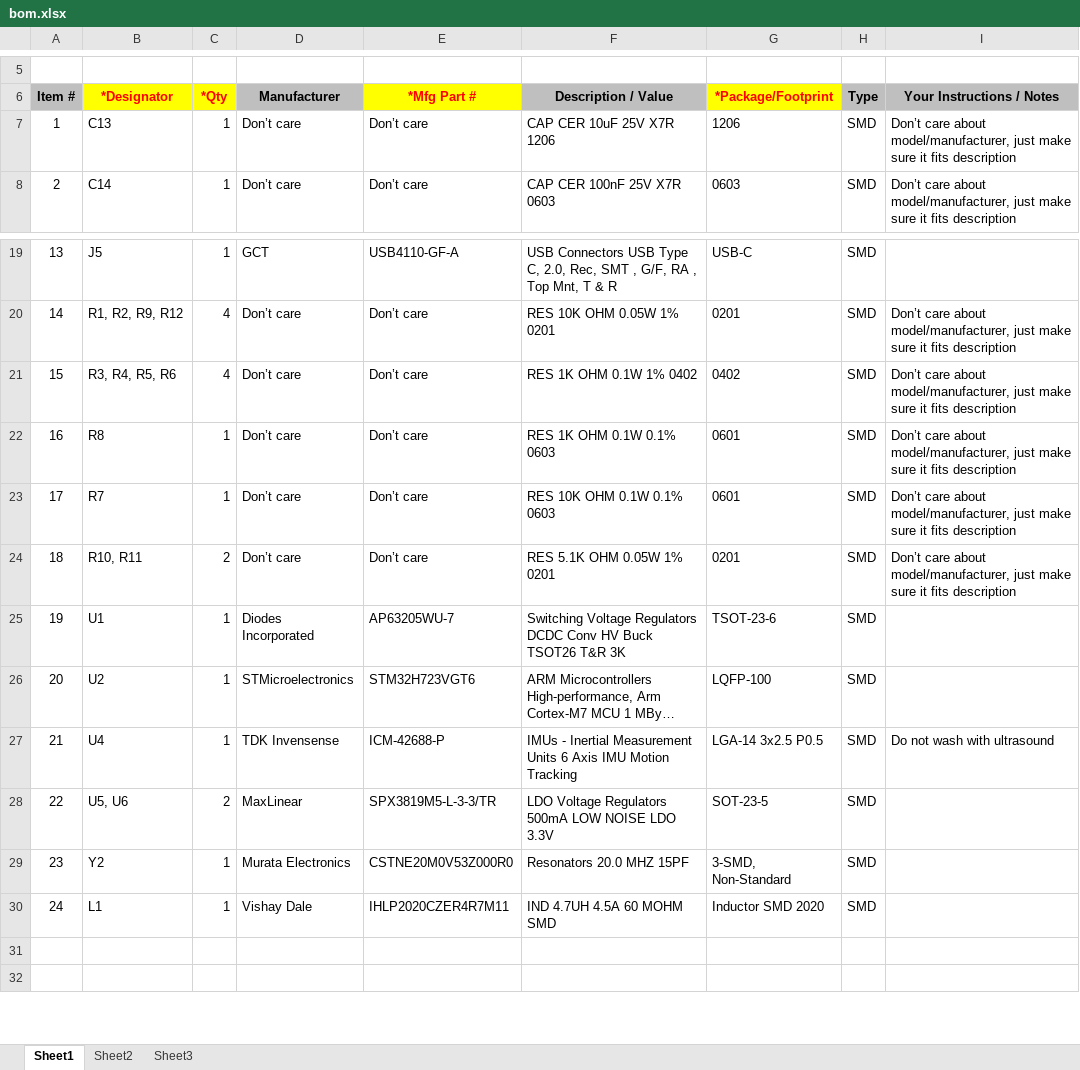
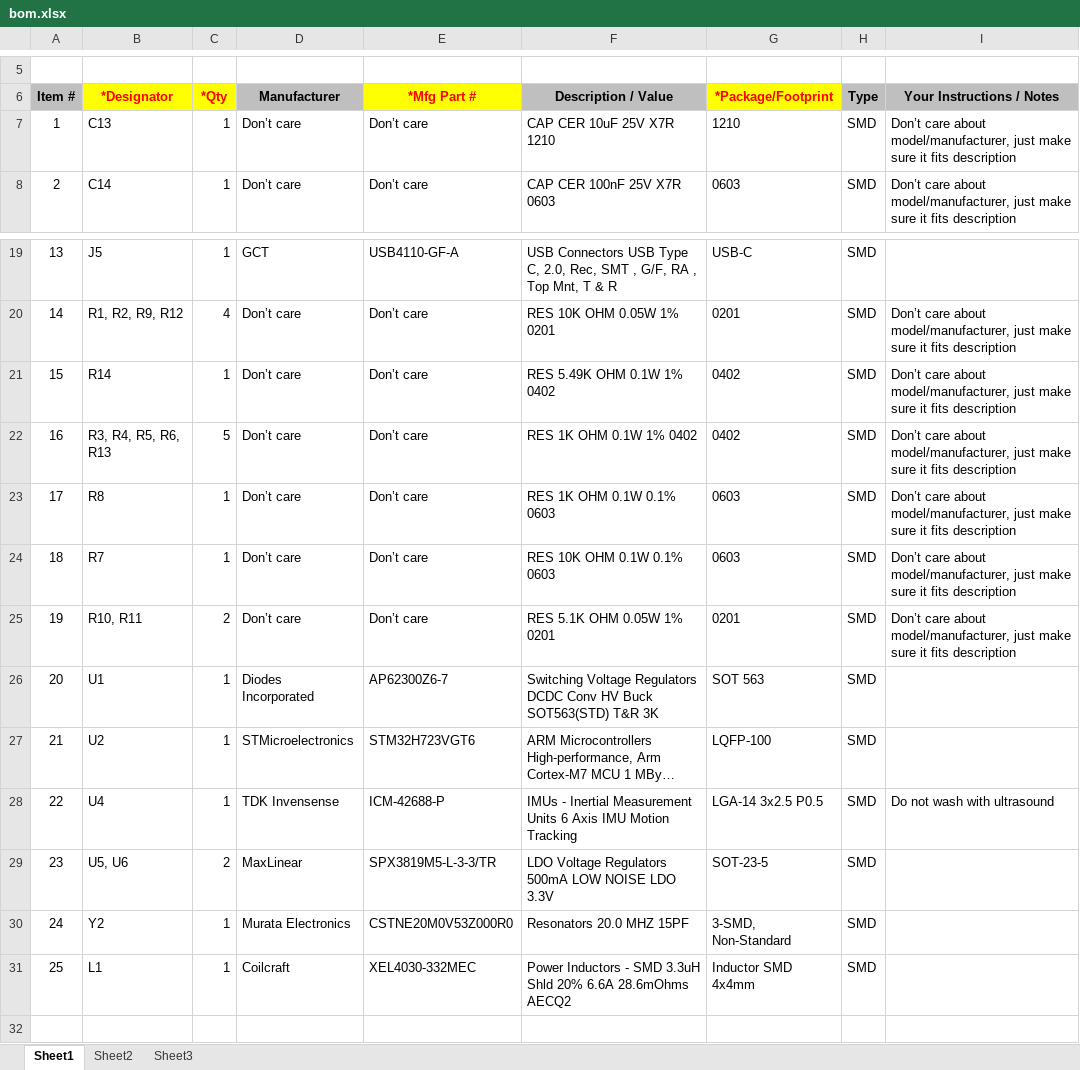
Before and after one commit to nikola825/drone, an Excel workbook: customboard/droneboardh7/bom.xlsx, sheet Sheet1, drawn as a sheet; only a part is shown, gaps mark what is left out; the shorter side is filled out with more unchanged rows; long unchanged cells end in …; values as stored, in another font and other column widths than the file's, no borders; charts and pictures not drawn; addresses are those after the commit; the diff names each change by its address in the sheet, - before the commit and + after, or states it on an @@ line.

```diff
--- a/customboard/droneboardh7/bom.xlsx (sheet Sheet1)
+++ b/customboard/droneboardh7/bom.xlsx (sheet Sheet1)
-F7 (Description / Value): CAP CER 10uF 25V X7R 1206
+F7 (Description / Value): CAP CER 10uF 25V X7R 1210
-G7 (*Package/Footprint): 1206
+G7 (*Package/Footprint): 1210
+row 21: 15 | R14 | 1 | Don’t care | Don’t care | RES 5.49K OHM 0.1W 1% 0402 | 0402 | SMD | Don’t care about model/manufacturer, just make sure it fits description
@@ column A (Item #) renumbered between rows 22 and 31 @@
-B22 (*Designator): R3, R4, R5, R6
+B22 (*Designator): R3, R4, R5, R6, R13
-C22 (*Qty): 4
+C22 (*Qty): 5
-G23:G24 (*Package/Footprint): 0601
+G23:G24 (*Package/Footprint): 0603
-E26 (*Mfg Part #): AP63205WU-7
+E26 (*Mfg Part #): AP62300Z6-7
-F26 (Description / Value): …HV Buck TSOT26 T&R 3K
+F26 (Description / Value): …HV Buck SOT563(STD) T&R 3K
-G26 (*Package/Footprint): TSOT-23-6
+G26 (*Package/Footprint): SOT 563
-D31 (Manufacturer): Vishay Dale
+D31 (Manufacturer): Coilcraft
-E31 (*Mfg Part #): IHLP2020CZER4R7M11
+E31 (*Mfg Part #): XEL4030-332MEC
-F31 (Description / Value): IND 4.7UH 4.5A 60 MOHM SMD
+F31 (Description / Value): Power Inductors - SMD 3.3uH Shld 20% 6.6A 28.6mOhms AECQ2
-G31 (*Package/Footprint): Inductor SMD 2020
+G31 (*Package/Footprint): Inductor SMD 4x4mm
```
Also changed, not shown: charts or pictures, 11 other files.
